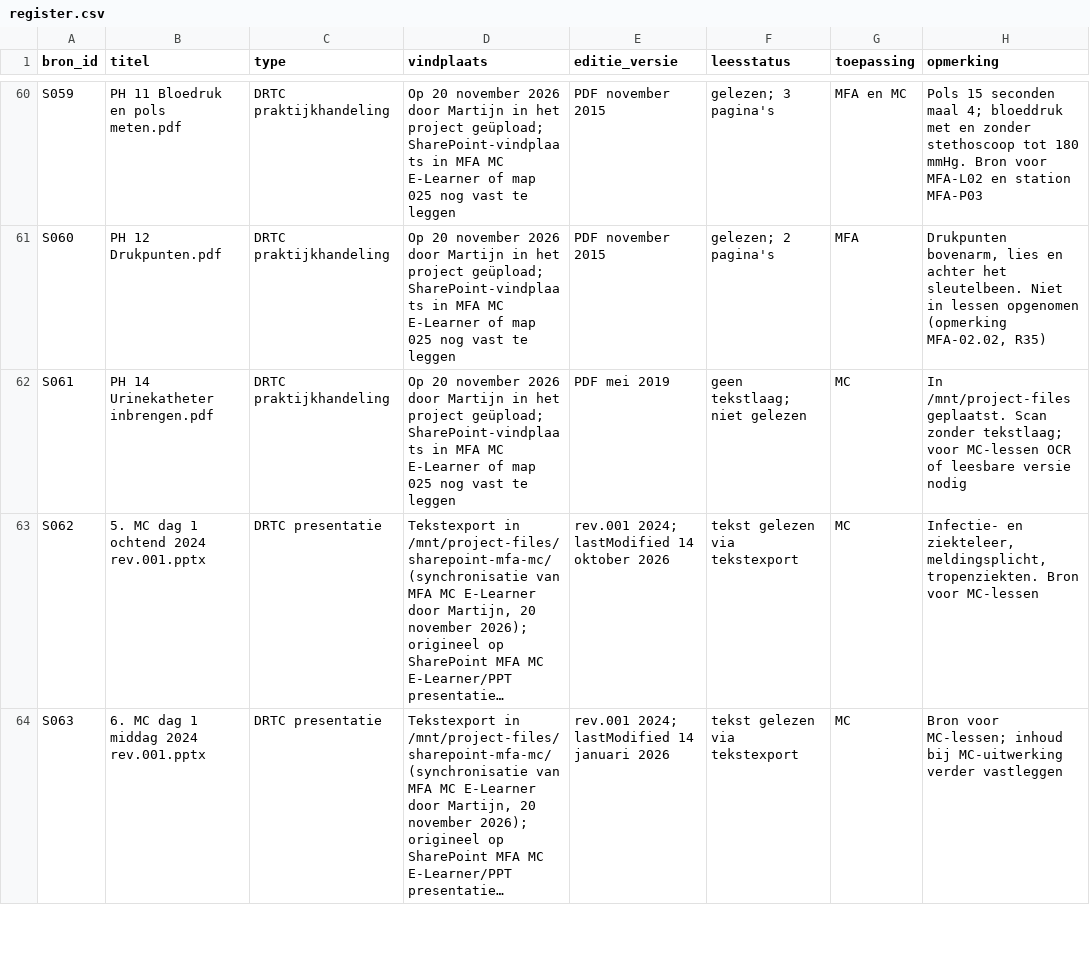
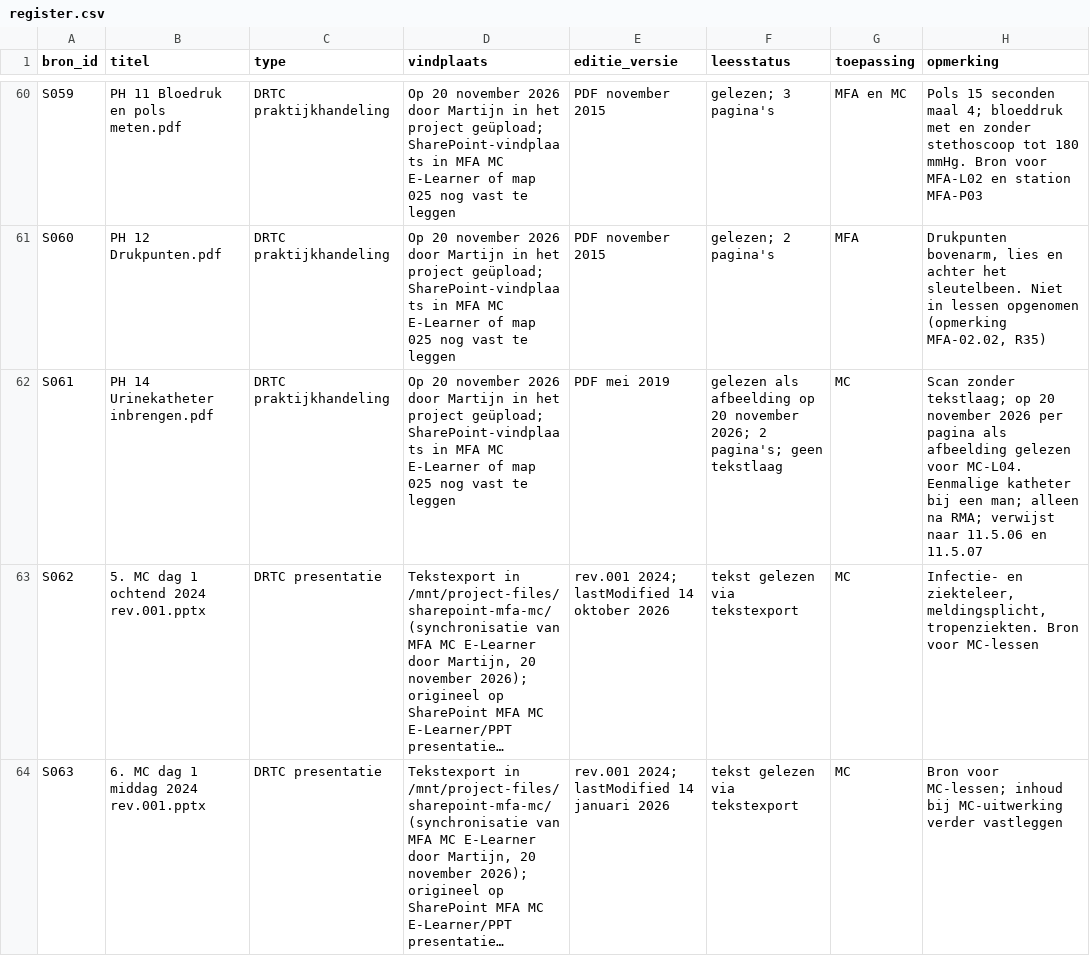
Before and after one commit to Scoits/MFAMCELEARNING, a CSV file: sources/register.csv, drawn as a sheet; only a part is shown, gaps mark what is left out; long unchanged cells end in …; the diff names each change by its address in the sheet, - before the commit and + after, or states it on an @@ line.

```diff
--- a/sources/register.csv
+++ b/sources/register.csv
-F62 (leesstatus): geen tekstlaag; niet gelezen
+F62 (leesstatus): gelezen als afbeelding op 20 november 2026; 2 pagina's; geen tekstlaag
-H62 (opmerking): In /mnt/project-files geplaatst. Scan zonder tekstlaag; voor MC-lessen OCR of leesbare versie nodig
+H62 (opmerking): Scan zonder tekstlaag; op 20 november 2026 per pagina als afbeelding gelezen voor MC-L04. Eenmalige katheter bij een man; alleen na RMA; verwijst naar 11.5.06 en 11.5.07
```
Also changed, not shown: articulate/mediaregister.csv, 8 other files.
